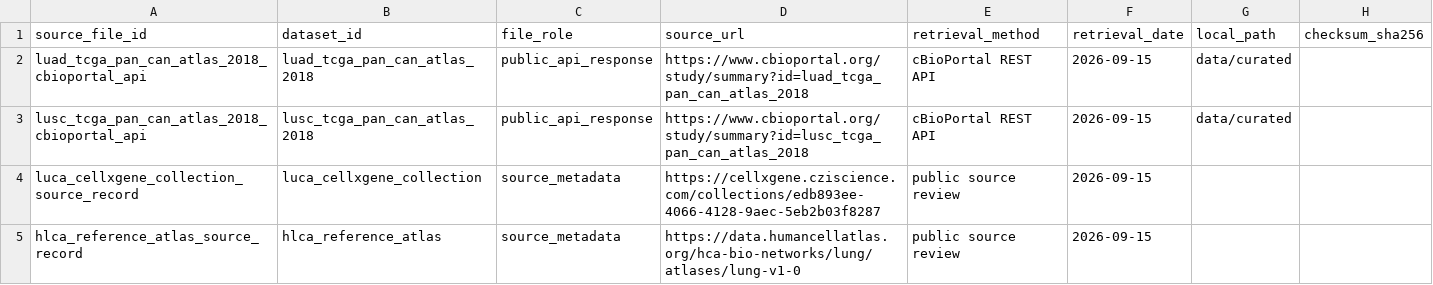
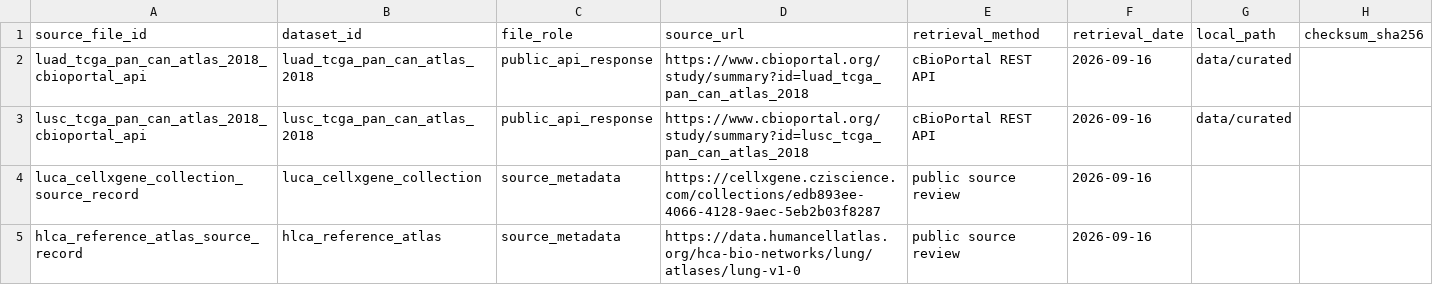
Before and after one commit to Caffeinated-Code/oncoomics-agent, a CSV file: data/curated/source_files.csv, drawn as a sheet.

Commit message:
Polish NSCLC app navigation and dataset framing

```diff
--- a/data/curated/source_files.csv
+++ b/data/curated/source_files.csv
@@ -1,5 +1,5 @@
 source_file_id,dataset_id,file_role,source_url,retrieval_method,retrieval_date,local_path,checksum_sha256
-luad_tcga_pan_can_atlas_2018_cbioportal_api,luad_tcga_pan_can_atlas_2018,public_api_response,https://www.cbioportal.org/study/summary?id=luad_tcga_pan_can_atlas_2018,cBioPortal REST API,2026-09-15,data/curated,
-lusc_tcga_pan_can_atlas_2018_cbioportal_api,lusc_tcga_pan_can_atlas_2018,public_api_response,https://www.cbioportal.org/study/summary?id=lusc_tcga_pan_can_atlas_2018,cBioPortal REST API,2026-09-15,data/curated,
-luca_cellxgene_collection_source_record,luca_cellxgene_collection,source_metadata,https://cellxgene.cziscience.com/collections/edb893ee-4066-4128-9aec-5eb2b03f8287,public source review,2026-09-15,,
-hlca_reference_atlas_source_record,hlca_reference_atlas,source_metadata,https://data.humancellatlas.org/hca-bio-networks/lung/atlases/lung-v1-0,public source review,2026-09-15,,
+luad_tcga_pan_can_atlas_2018_cbioportal_api,luad_tcga_pan_can_atlas_2018,public_api_response,https://www.cbioportal.org/study/summary?id=luad_tcga_pan_can_atlas_2018,cBioPortal REST API,2026-09-16,data/curated,
+lusc_tcga_pan_can_atlas_2018_cbioportal_api,lusc_tcga_pan_can_atlas_2018,public_api_response,https://www.cbioportal.org/study/summary?id=lusc_tcga_pan_can_atlas_2018,cBioPortal REST API,2026-09-16,data/curated,
+luca_cellxgene_collection_source_record,luca_cellxgene_collection,source_metadata,https://cellxgene.cziscience.com/collections/edb893ee-4066-4128-9aec-5eb2b03f8287,public source review,2026-09-16,,
+hlca_reference_atlas_source_record,hlca_reference_atlas,source_metadata,https://data.humancellatlas.org/hca-bio-networks/lung/atlases/lung-v1-0,public source review,2026-09-16,,
```
Also changed, not shown: 6 other files.
